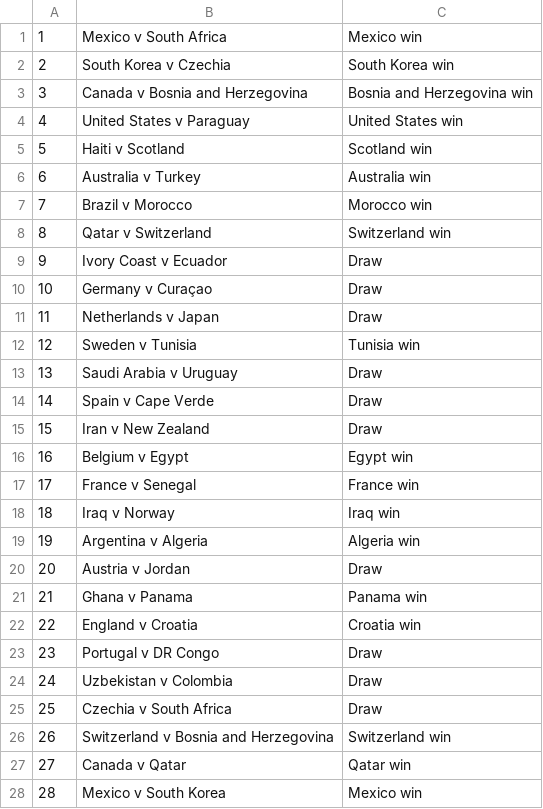
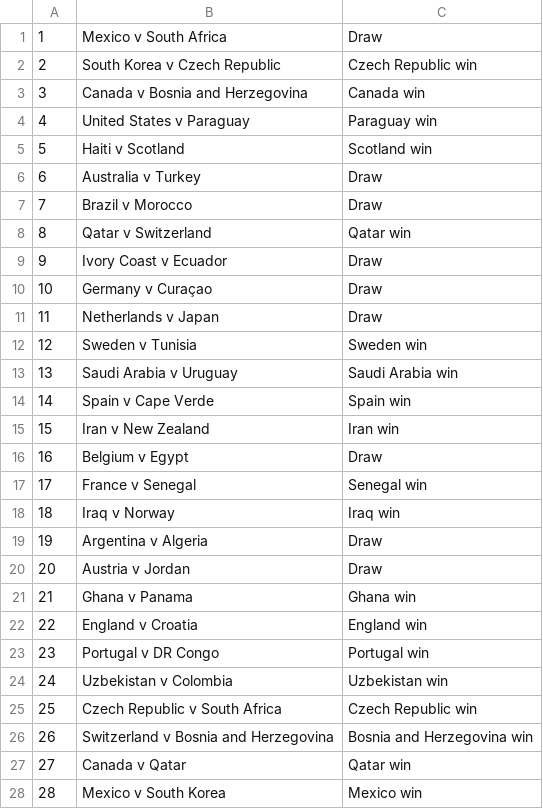
Before and after one commit to riteshwarade/wc26, a CSV file: picks/group/swiftly/wc26group_swiftly_simulation-3.csv, drawn as a sheet; only a part is shown; the diff covers the shown part only.

```diff
--- a/picks/group/swiftly/wc26group_swiftly_simulation-3.csv
+++ b/picks/group/swiftly/wc26group_swiftly_simulation-3.csv
@@ -1,9 +1,9 @@
-1,Mexico v South Africa,Mexico win
-2,South Korea v Czechia,South Korea win
-3,Canada v Bosnia and Herzegovina,Bosnia and Herzegovina win
-4,United States v Paraguay,United States win
+1,Mexico v South Africa,Draw
+2,South Korea v Czech Republic,Czech Republic win
+3,Canada v Bosnia and Herzegovina,Canada win
+4,United States v Paraguay,Paraguay win
 5,Haiti v Scotland,Scotland win
-6,Australia v Turkey,Australia win
-7,Brazil v Morocco,Morocco win
-8,Qatar v Switzerland,Switzerland win
+6,Australia v Turkey,Draw
+7,Brazil v Morocco,Draw
+8,Qatar v Switzerland,Qatar win
 9,Ivory Coast v Ecuador,Draw
@@ -11,17 +11,17 @@
 11,Netherlands v Japan,Draw
-12,Sweden v Tunisia,Tunisia win
-13,Saudi Arabia v Uruguay,Draw
-14,Spain v Cape Verde,Draw
-15,Iran v New Zealand,Draw
-16,Belgium v Egypt,Egypt win
-17,France v Senegal,France win
+12,Sweden v Tunisia,Sweden win
+13,Saudi Arabia v Uruguay,Saudi Arabia win
+14,Spain v Cape Verde,Spain win
+15,Iran v New Zealand,Iran win
+16,Belgium v Egypt,Draw
+17,France v Senegal,Senegal win
 18,Iraq v Norway,Iraq win
-19,Argentina v Algeria,Algeria win
+19,Argentina v Algeria,Draw
 20,Austria v Jordan,Draw
-21,Ghana v Panama,Panama win
-22,England v Croatia,Croatia win
-23,Portugal v DR Congo,Draw
-24,Uzbekistan v Colombia,Draw
-25,Czechia v South Africa,Draw
-26,Switzerland v Bosnia and Herzegovina,Switzerland win
+21,Ghana v Panama,Ghana win
+22,England v Croatia,England win
+23,Portugal v DR Congo,Portugal win
+24,Uzbekistan v Colombia,Uzbekistan win
+25,Czech Republic v South Africa,Czech Republic win
+26,Switzerland v Bosnia and Herzegovina,Bosnia and Herzegovina win
 27,Canada v Qatar,Qatar win
```
Also changed, not shown: 30 edited cells elsewhere in this file, picks/group/fandf/wc26group_fandf_simulation-2.csv, picks/group/fandf/wc26group_fandf_simulation-3.csv, 6 other files.
